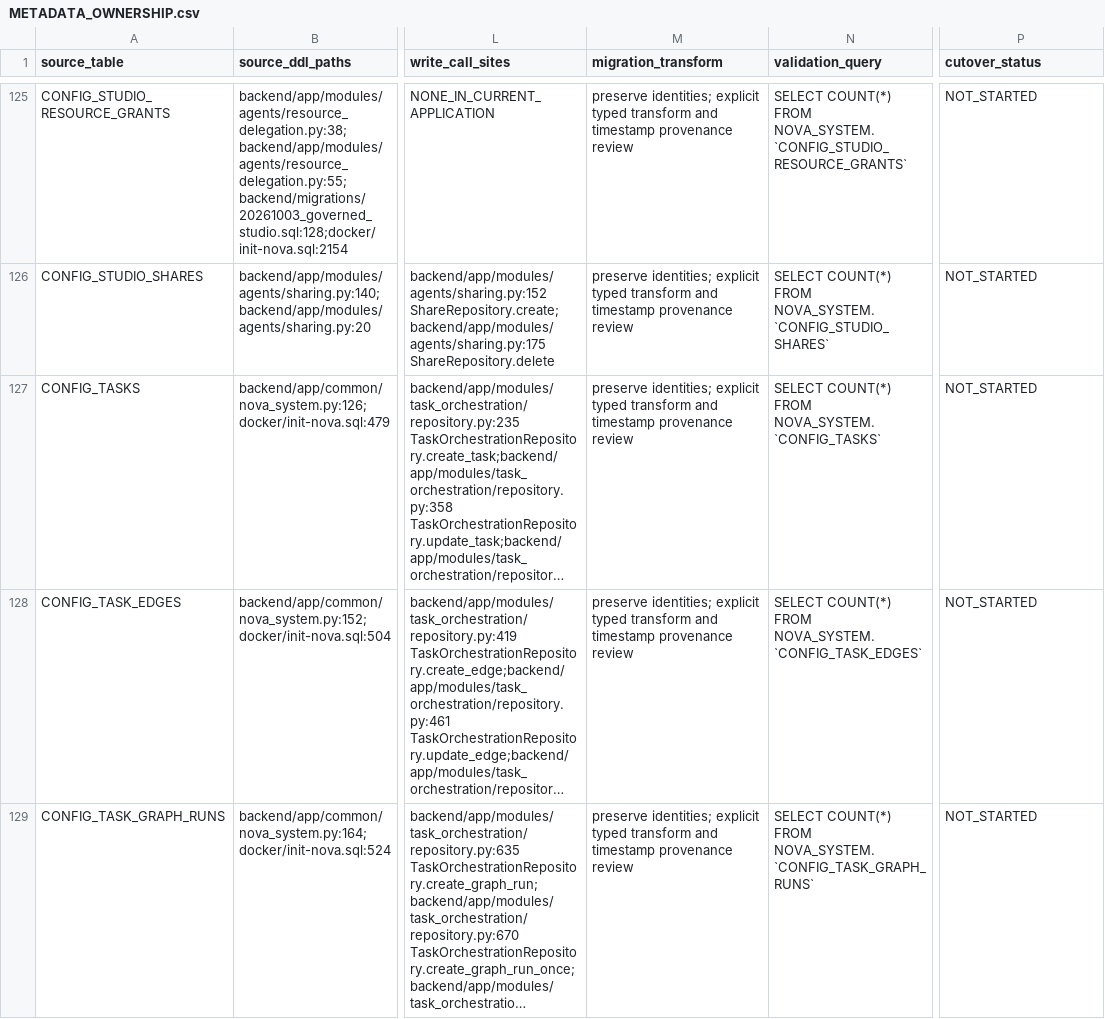
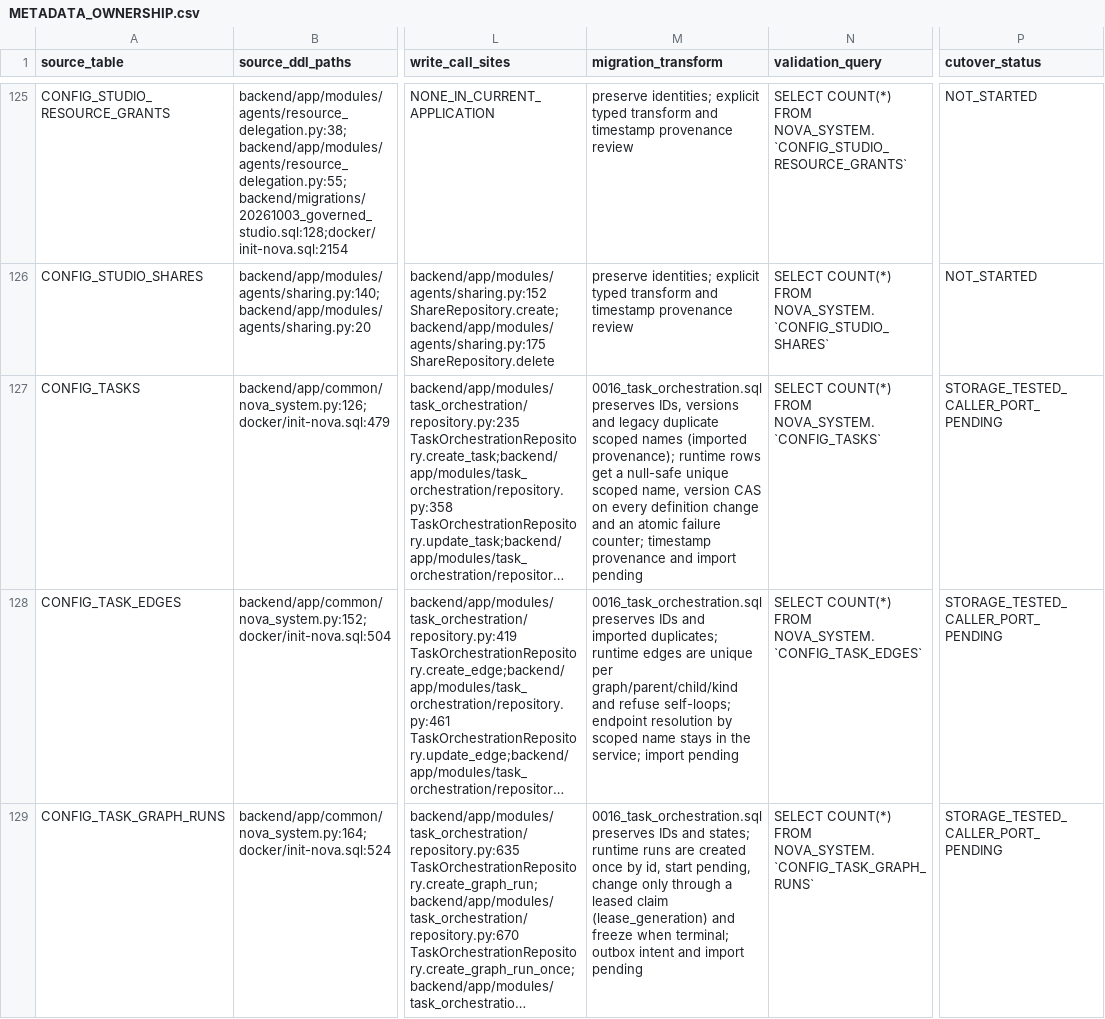
Before and after one commit to dwickyfp/nova, a CSV file: docs/architecture/production-refactor/METADATA_OWNERSHIP.csv, drawn as a sheet; only a part is shown, gaps mark what is left out; long unchanged cells end in …; the diff covers the shown part only; the diff names each change by its address in the sheet, - before the commit and + after, or states it on an @@ line.

```diff
--- a/docs/architecture/production-refactor/METADATA_OWNERSHIP.csv
+++ b/docs/architecture/production-refactor/METADATA_OWNERSHIP.csv
-M127 (migration_transform): preserve identities; explicit typed transform and timestamp provenance review
+M127 (migration_transform): 0016_task_orchestration.sql preserves IDs, versions and legacy duplicate scoped names (imported provenance); runtime rows get a null-safe unique scoped name, version CAS on every definition change and an atomic failure counter; timestamp provenance and import pending
-P127:P129 (cutover_status): NOT_STARTED
+P127:P129 (cutover_status): STORAGE_TESTED_CALLER_PORT_PENDING
-M128 (migration_transform): preserve identities; explicit typed transform and timestamp provenance review
+M128 (migration_transform): 0016_task_orchestration.sql preserves IDs and imported duplicates; runtime edges are unique per graph/parent/child/kind and refuse self-loops; endpoint resolution by scoped name stays in the service; import pending
-M129 (migration_transform): preserve identities; explicit typed transform and timestamp provenance review
+M129 (migration_transform): 0016_task_orchestration.sql preserves IDs and states; runtime runs are created once by id, start pending, change only through a leased claim (lease_generation) and freeze when terminal; outbox intent and import pending
```
Also changed, not shown: 4 edited cells elsewhere in this file, docs/architecture/production-refactor/PG_STORAGE_OWNERSHIP.csv, 7 other files.
